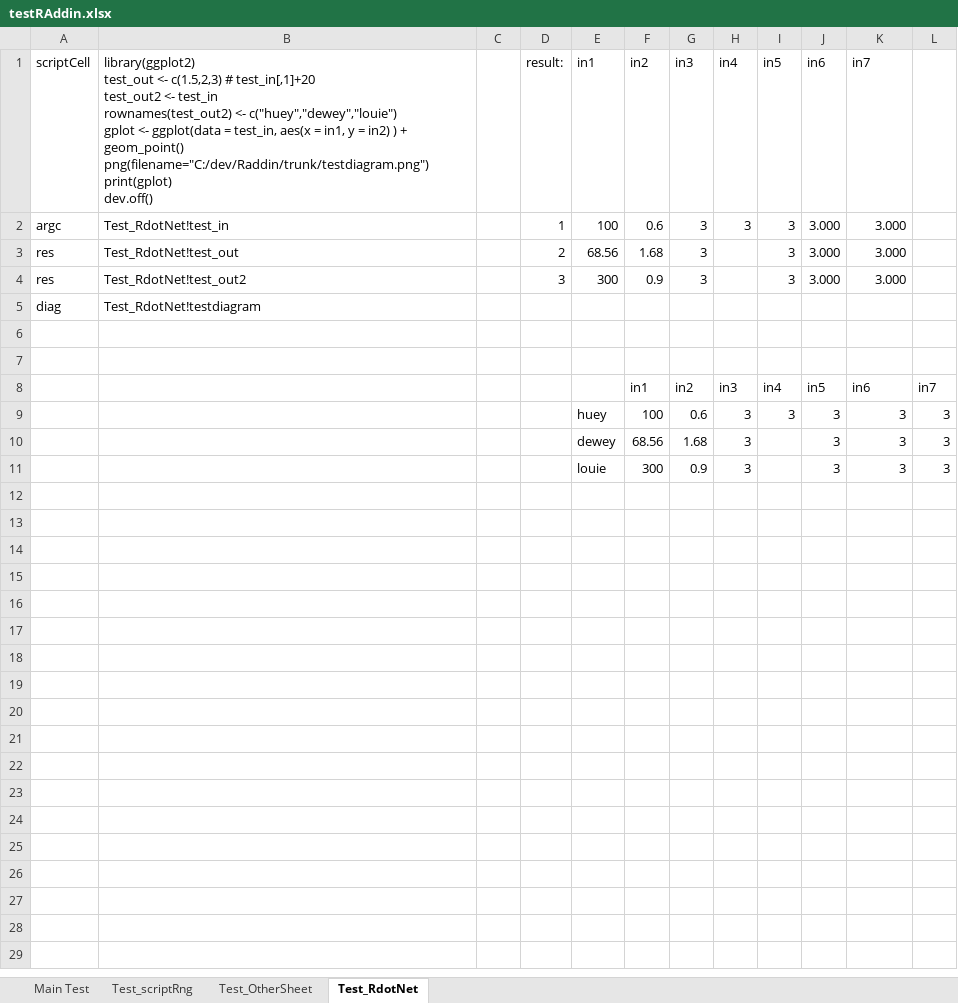
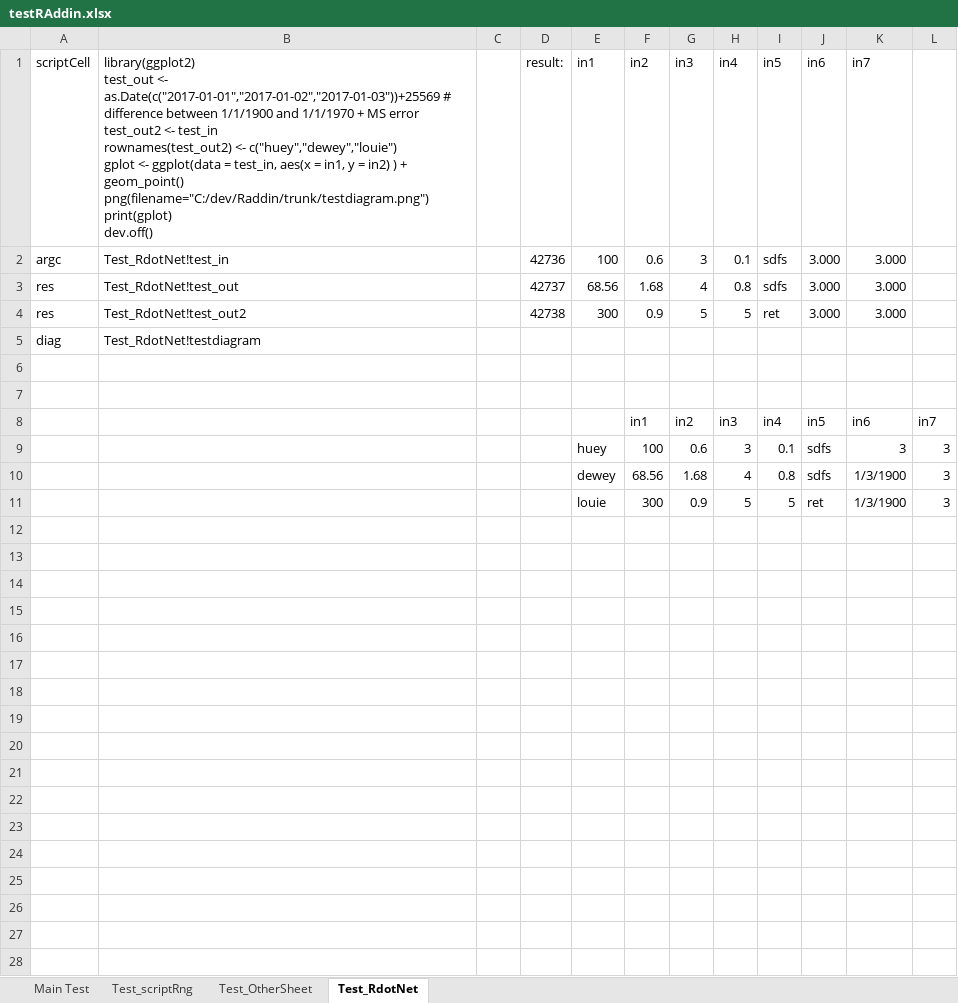
Before and after one commit to rkapl123/RAddin, an Excel workbook: testRAddin.xlsx, sheet Test_RdotNet, drawn as a sheet; only a part is shown; values as stored, in another font and other column widths than the file's, no borders; charts and pictures not drawn; addresses are those after the commit; ↵ is a line break in a cell; the diff covers the shown part only; the diff names each change by its address in the sheet, - before the commit and + after, or states it on an @@ line.

Commit message:
fixed rHome/rPath improved rdotnet result fetching fixed results fetching in script way

```diff
--- a/testRAddin.xlsx (sheet Test_RdotNet)
+++ b/testRAddin.xlsx (sheet Test_RdotNet)
-B1: …test_out <- c(1.5,2,3) # test_in[,1]+20 ↵ test_out2 <-…
+B1: …test_out <- as.Date(c("2017-01-01","2017-01-02","2017-01-03"))+25569 # difference between 1/1/1900 and 1/1/1970 + MS error ↵ test_out2 <-…
-D2 (result:): 1
+D2 (result:): 42736
-H2 (in4): 3
+H2 (in4): 0.1
-I2:I3 (in5): 3
+I2:I3 (in5): sdfs
-D3 (result:): 2
+D3 (result:): 42737
-G3 (in3): 3
+G3 (in3): 4
-H3 (in4): (empty)
+H3 (in4): 0.8
-D4 (result:): 3
+D4 (result:): 42738
-G4 (in3): 3
+G4 (in3): 5
-H4 (in4): (empty)
+H4 (in4): 5
-I4 (in5): 3
+I4 (in5): ret
-I9 (in5): 3
+I9 (in5): 0.1
-J9 (in6): 3
+J9 (in6): sdfs
+row 10:  |  |  |  | dewey | 68.56 | 1.68 | 4 | 0.8 | sdfs | 1/3/1900 | 3
+row 11:  |  |  |  | louie | 300 | 0.9 | 5 | 5 | ret | 1/3/1900 | 3
-row 12:  |  |  |  | dewey | 68.56 | 1.68 | 3 |  | 3 | 3 | 3
+row 12: (empty)
-row 13:  |  |  |  | louie | 300 | 0.9 | 3 |  | 3 | 3 | 3
+row 13: (empty)
+row 14: (empty)
+row 15: (empty)
+row 16: (empty)
+row 17: (empty)
+row 18: (empty)
+row 19: (empty)
+row 20: (empty)
+row 21: (empty)
+row 22: (empty)
+row 23: (empty)
+row 24: (empty)
+row 25: (empty)
+row 26: (empty)
+row 27: (empty)
+row 28: (empty)
```
Also changed, not shown: 12 added rows elsewhere in this sheet, charts or pictures, 6 other files.
